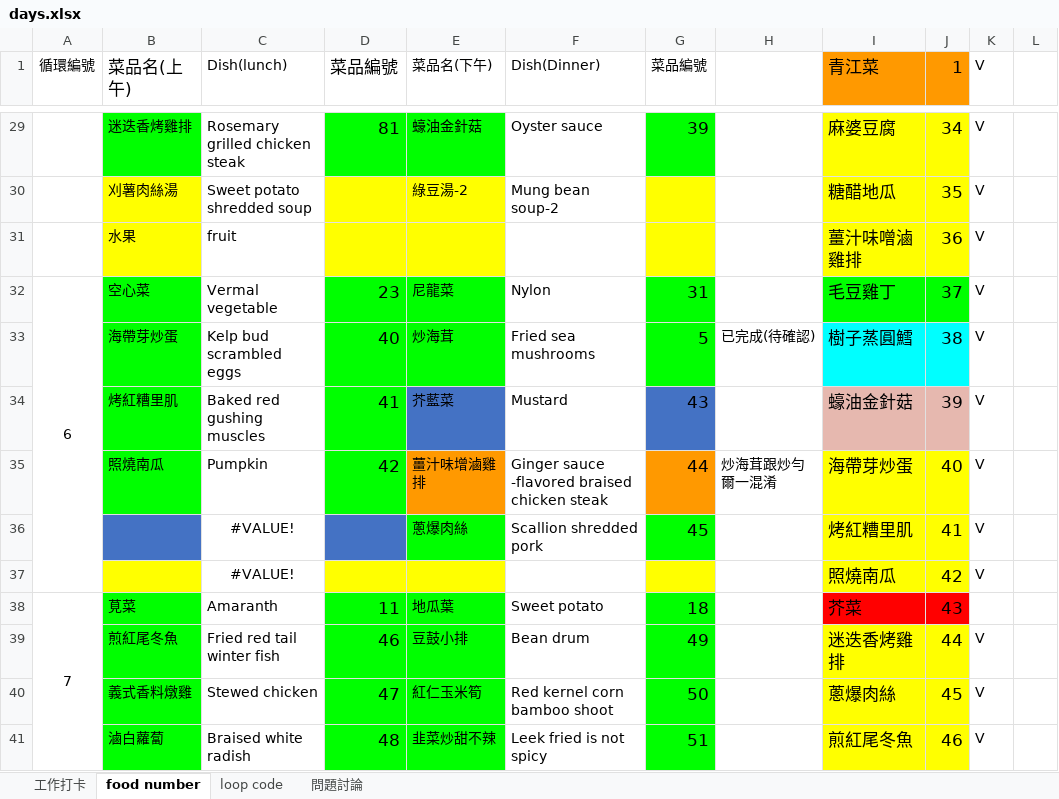
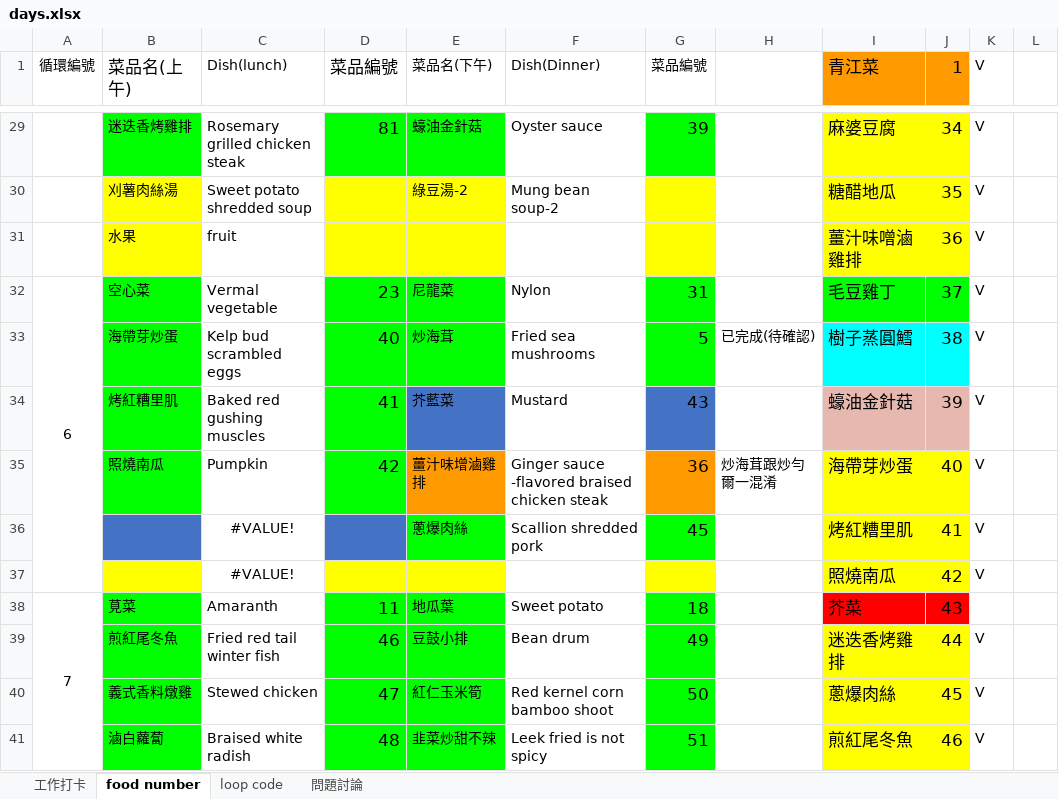
Before and after one commit to James-Lewel/KIA, an Excel workbook: days.xlsx, sheet food number, drawn as a sheet; only a part is shown, gaps mark what is left out; values as stored, in another font and other column widths than the file's, no borders; the diff names each change by its address in the sheet, - before the commit and + after, or states it on an @@ line.

```diff
--- a/days.xlsx (sheet food number)
+++ b/days.xlsx (sheet food number)
-G35 (菜品編號): 44
+G35 (菜品編號): 36
```
Also changed, not shown: 1 other file.
